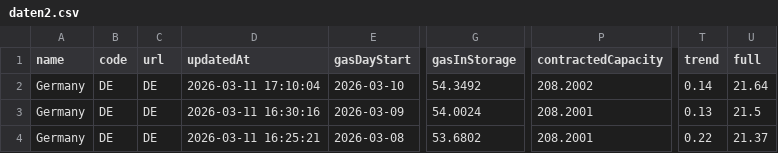
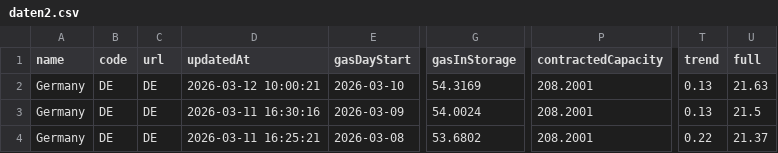
Before and after one commit to milahu/gasspeicher-deutschland, a CSV file: daten2.csv, drawn as a sheet; only a part is shown, gaps mark what is left out; the diff names each change by its address in the sheet, - before the commit and + after, or states it on an @@ line.

Commit message:
update 2026-03-10

```diff
--- a/daten2.csv
+++ b/daten2.csv
-D2 (updatedAt): 2026-03-11 17:10:04
+D2 (updatedAt): 2026-03-12 10:00:21
-G2 (gasInStorage): 54.3492
+G2 (gasInStorage): 54.3169
-P2 (contractedCapacity): 208.2002
+P2 (contractedCapacity): 208.2001
-T2 (trend): 0.14
+T2 (trend): 0.13
-U2 (full): 21.64
+U2 (full): 21.63
```
